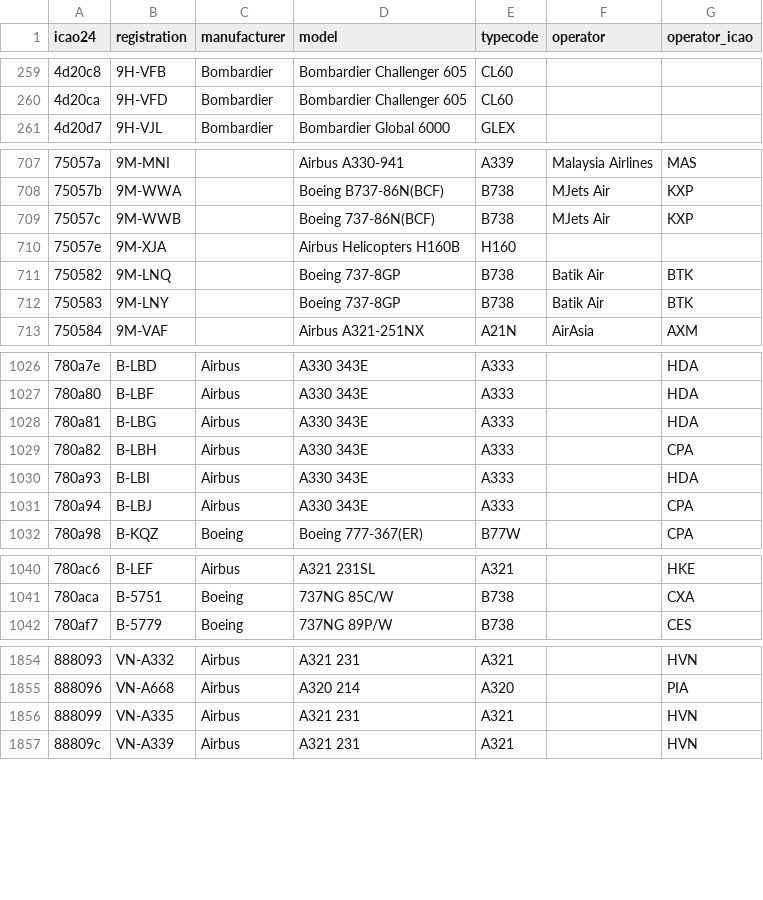
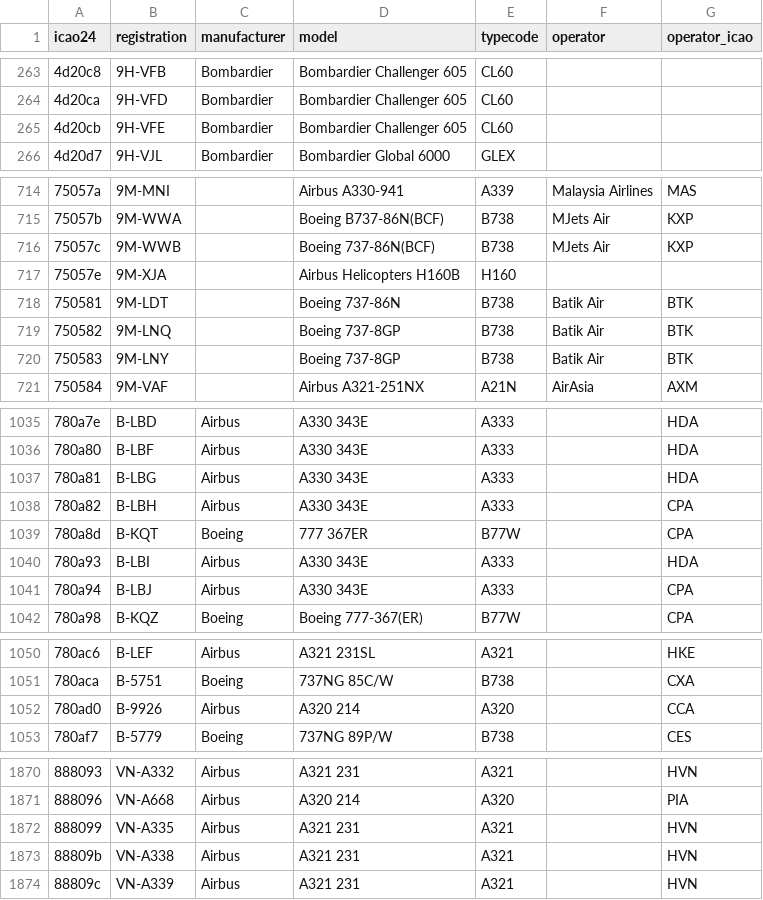
Before and after one commit to siti-zu/malaysia-flights-pipeline, a CSV file: malaysia_flights_dbt/seeds/aircraft.csv, drawn as a sheet; only a part is shown, gaps mark what is left out; the diff covers the shown part only.

```diff
--- a/malaysia_flights_dbt/seeds/aircraft.csv
+++ b/malaysia_flights_dbt/seeds/aircraft.csv
@@ -260,2 +264,3 @@ icao24,registration,manufacturer,model,typecode,operator,operator_icao
 4d20ca,9H-VFD,Bombardier,Bombardier Challenger 605,CL60,,
+4d20cb,9H-VFE,Bombardier,Bombardier Challenger 605,CL60,,
 4d20d7,9H-VJL,Bombardier,Bombardier Global 6000,GLEX,,
@@ -710,2 +717,3 @@ icao24,registration,manufacturer,model,typecode,operator,operator_icao
 75057e,9M-XJA,,Airbus Helicopters H160B,H160,,
+750581,9M-LDT,,Boeing 737-86N,B738,Batik Air,BTK
 750582,9M-LNQ,,Boeing 737-8GP,B738,Batik Air,BTK
@@ -1029,2 +1038,3 @@ icao24,registration,manufacturer,model,typecode,operator,operator_icao
 780a82,B-LBH,Airbus,A330 343E,A333,,CPA
+780a8d,B-KQT,Boeing,777 367ER,B77W,,CPA
 780a93,B-LBI,Airbus,A330 343E,A333,,HDA
@@ -1041,2 +1051,3 @@ icao24,registration,manufacturer,model,typecode,operator,operator_icao
 780aca,B-5751,Boeing,737NG 85C/W,B738,,CXA
+780ad0,B-9926,Airbus,A320 214,A320,,CCA
 780af7,B-5779,Boeing,737NG 89P/W,B738,,CES
@@ -1856,2 +1872,3 @@ icao24,registration,manufacturer,model,typecode,operator,operator_icao
 888099,VN-A335,Airbus,A321 231,A321,,HVN
+88809b,VN-A338,Airbus,A321 231,A321,,HVN
 88809c,VN-A339,Airbus,A321 231,A321,,HVN
```
Also changed, not shown: 15 added rows elsewhere in this file, malaysia_flights_dbt/seeds/airline_overrides.csv, malaysia_flights_dbt/seeds/airports.csv, 13 other files.
